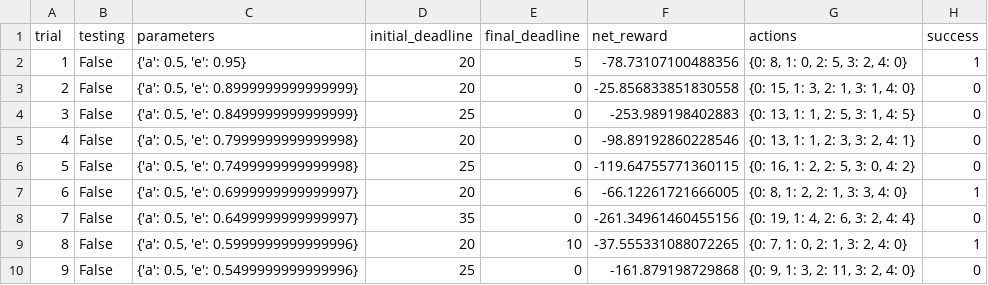
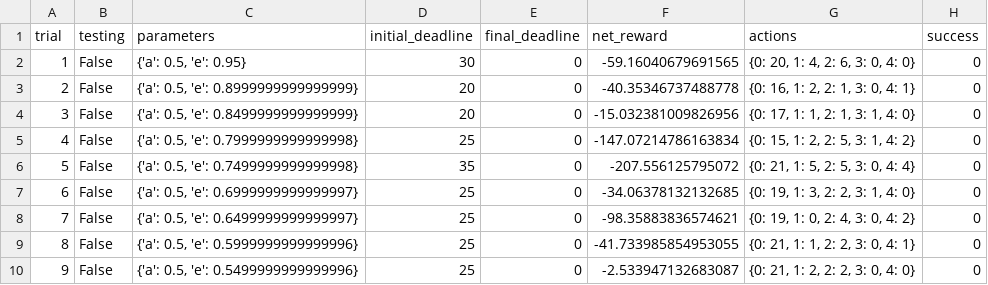
Before and after one commit to Rajat-dhyani/Smart-Cab, a CSV file: logs/sim_default-learning.csv, drawn as a sheet; only a part is shown; the diff covers the shown part only.

```diff
--- a/logs/sim_default-learning.csv
+++ b/logs/sim_default-learning.csv
@@ -1,10 +1,10 @@
 trial,testing,parameters,initial_deadline,final_deadline,net_reward,actions,success
-1,False,"{'a': 0.5, 'e': 0.95}",20,5,-78.73107100488356,"{0: 8, 1: 0, 2: 5, 3: 2, 4: 0}",1
-2,False,"{'a': 0.5, 'e': 0.8999999999999999}",20,0,-25.856833851830558,"{0: 15, 1: 3, 2: 1, 3: 1, 4: 0}",0
-3,False,"{'a': 0.5, 'e': 0.8499999999999999}",25,0,-253.989198402883,"{0: 13, 1: 1, 2: 5, 3: 1, 4: 5}",0
-4,False,"{'a': 0.5, 'e': 0.7999999999999998}",20,0,-98.89192860228546,"{0: 13, 1: 1, 2: 3, 3: 2, 4: 1}",0
-5,False,"{'a': 0.5, 'e': 0.7499999999999998}",25,0,-119.64755771360115,"{0: 16, 1: 2, 2: 5, 3: 0, 4: 2}",0
-6,False,"{'a': 0.5, 'e': 0.6999999999999997}",20,6,-66.12261721666005,"{0: 8, 1: 2, 2: 1, 3: 3, 4: 0}",1
-7,False,"{'a': 0.5, 'e': 0.6499999999999997}",35,0,-261.34961460455156,"{0: 19, 1: 4, 2: 6, 3: 2, 4: 4}",0
-8,False,"{'a': 0.5, 'e': 0.5999999999999996}",20,10,-37.555331088072265,"{0: 7, 1: 0, 2: 1, 3: 2, 4: 0}",1
-9,False,"{'a': 0.5, 'e': 0.5499999999999996}",25,0,-161.879198729868,"{0: 9, 1: 3, 2: 11, 3: 2, 4: 0}",0
+1,False,"{'a': 0.5, 'e': 0.95}",30,0,-59.16040679691565,"{0: 20, 1: 4, 2: 6, 3: 0, 4: 0}",0
+2,False,"{'a': 0.5, 'e': 0.8999999999999999}",20,0,-40.35346737488778,"{0: 16, 1: 2, 2: 1, 3: 0, 4: 1}",0
+3,False,"{'a': 0.5, 'e': 0.8499999999999999}",20,0,-15.032381009826956,"{0: 17, 1: 1, 2: 1, 3: 1, 4: 0}",0
+4,False,"{'a': 0.5, 'e': 0.7999999999999998}",25,0,-147.07214786163834,"{0: 15, 1: 2, 2: 5, 3: 1, 4: 2}",0
+5,False,"{'a': 0.5, 'e': 0.7499999999999998}",35,0,-207.556125795072,"{0: 21, 1: 5, 2: 5, 3: 0, 4: 4}",0
+6,False,"{'a': 0.5, 'e': 0.6999999999999997}",25,0,-34.06378132132685,"{0: 19, 1: 3, 2: 2, 3: 1, 4: 0}",0
+7,False,"{'a': 0.5, 'e': 0.6499999999999997}",25,0,-98.35883836574621,"{0: 19, 1: 0, 2: 4, 3: 0, 4: 2}",0
+8,False,"{'a': 0.5, 'e': 0.5999999999999996}",25,0,-41.733985854953055,"{0: 21, 1: 1, 2: 2, 3: 0, 4: 1}",0
+9,False,"{'a': 0.5, 'e': 0.5499999999999996}",25,0,-2.533947132683087,"{0: 21, 1: 2, 2: 2, 3: 0, 4: 0}",0
```
Also changed, not shown: 82 edited cells elsewhere in this file, logs/sim_no-learning.csv, 3 other files.
